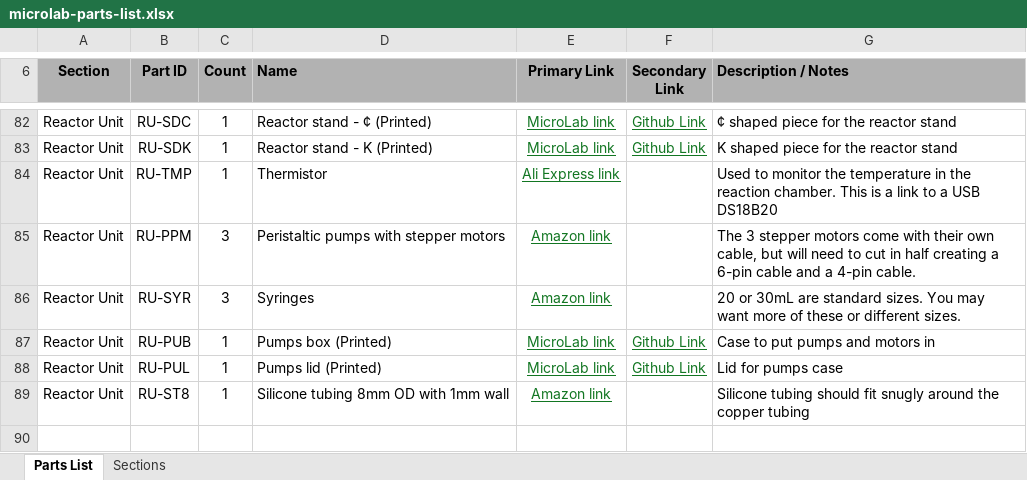
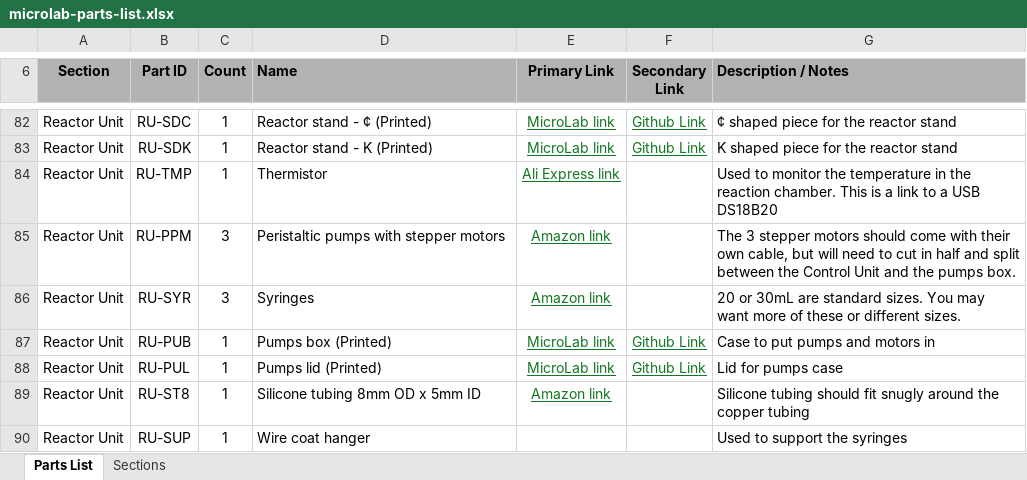
Before and after one commit to FourThievesVinegar/solderless-microlab, an Excel workbook: docs/microlab-parts-list.xlsx, sheet Parts List, drawn as a sheet; only a part is shown, gaps mark what is left out; values as stored, in another font and other column widths than the file's, no borders; conditional formats not drawn; the diff names each change by its address in the sheet, - before the commit and + after, or states it on an @@ line.

Commit message:
Parts list tweaks, addition of syringe support and coat hanger

```diff
--- a/docs/microlab-parts-list.xlsx (sheet Parts List)
+++ b/docs/microlab-parts-list.xlsx (sheet Parts List)
-G85 (Description / Notes): …stepper motors come with their own cable, but will need to cut in half creating a 6-pin cable and a 4-pin cable.
+G85 (Description / Notes): …stepper motors should come with their own cable, but will need to cut in half and split between the Control Unit and the pumps box.
-D89 (Name): Silicone tubing 8mm OD with 1mm wall
+D89 (Name): Silicone tubing 8mm OD x 5mm ID
+row 90: Reactor Unit | RU-SUP | 1 | Wire coat hanger |  |  | Used to support the syringes
```
Also changed, not shown: 2 other files.
